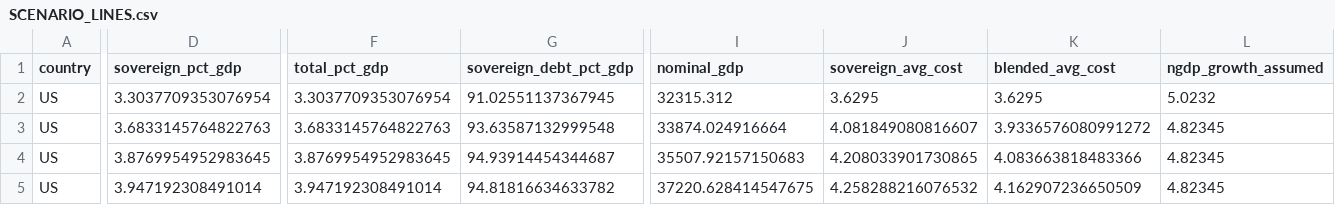
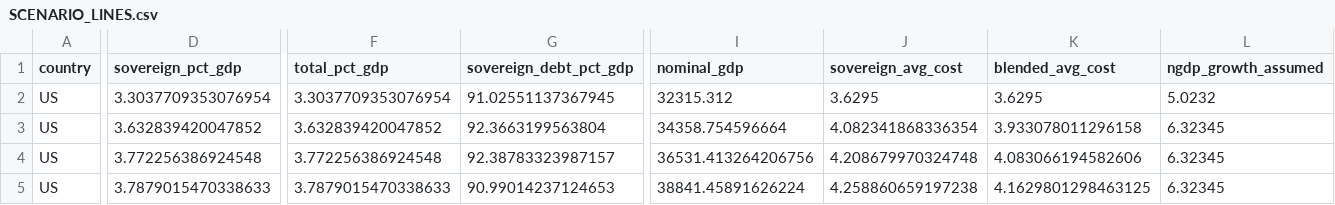
Before and after one commit to miksb99/Sovereign-Interest-Expense-Scenarios, a CSV file: outputs/2026/SCENARIO_LINES.csv, drawn as a sheet; only a part is shown, gaps mark what is left out; the diff covers the shown part only; the diff names each change by its address in the sheet, - before the commit and + after, or states it on an @@ line.

```diff
--- a/outputs/2026/SCENARIO_LINES.csv
+++ b/outputs/2026/SCENARIO_LINES.csv
-D3 (sovereign_pct_gdp): 3.6833145764822763
+D3 (sovereign_pct_gdp): 3.632839420047852
-F3 (total_pct_gdp): 3.6833145764822763
+F3 (total_pct_gdp): 3.632839420047852
-G3 (sovereign_debt_pct_gdp): 93.63587132999548
+G3 (sovereign_debt_pct_gdp): 92.3663199563804
-I3 (nominal_gdp): 33874.024916664
+I3 (nominal_gdp): 34358.754596664
-J3 (sovereign_avg_cost): 4.081849080816607
+J3 (sovereign_avg_cost): 4.082341868336354
-K3 (blended_avg_cost): 3.9336576080991272
+K3 (blended_avg_cost): 3.933078011296158
-L3:L5 (ngdp_growth_assumed): 4.82345
+L3:L5 (ngdp_growth_assumed): 6.32345
-D4 (sovereign_pct_gdp): 3.8769954952983645
+D4 (sovereign_pct_gdp): 3.772256386924548
-F4 (total_pct_gdp): 3.8769954952983645
+F4 (total_pct_gdp): 3.772256386924548
-G4 (sovereign_debt_pct_gdp): 94.93914454344687
+G4 (sovereign_debt_pct_gdp): 92.38783323987157
-I4 (nominal_gdp): 35507.92157150683
+I4 (nominal_gdp): 36531.413264206756
-J4 (sovereign_avg_cost): 4.208033901730865
+J4 (sovereign_avg_cost): 4.208679970324748
-K4 (blended_avg_cost): 4.083663818483366
+K4 (blended_avg_cost): 4.083066194582606
-D5 (sovereign_pct_gdp): 3.947192308491014
+D5 (sovereign_pct_gdp): 3.7879015470338633
-F5 (total_pct_gdp): 3.947192308491014
+F5 (total_pct_gdp): 3.7879015470338633
-G5 (sovereign_debt_pct_gdp): 94.81816634633782
+G5 (sovereign_debt_pct_gdp): 90.99014237124653
-I5 (nominal_gdp): 37220.628414547675
+I5 (nominal_gdp): 38841.45891626224
-J5 (sovereign_avg_cost): 4.258288216076532
+J5 (sovereign_avg_cost): 4.258860659197238
-K5 (blended_avg_cost): 4.162907236650509
+K5 (blended_avg_cost): 4.1629801298463125
```
Also changed, not shown: 63 edited cells elsewhere in this file, outputs/2026/ALL_assumptions.csv, outputs/2026/ALL_detail_paths.csv, 18 other files.
